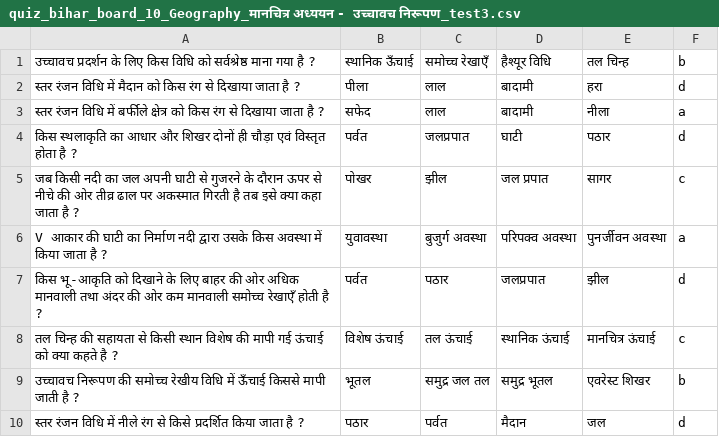
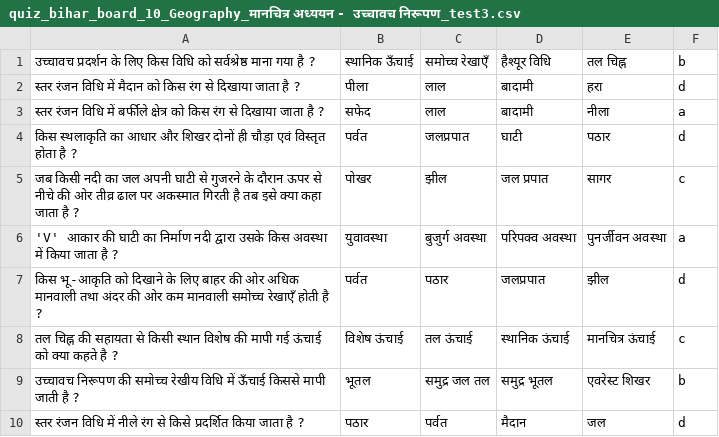
Before and after one commit to Learngupt/learngupt, a CSV file: Contents/Quizzes/quiz_bihar_board_10_Geography_मानचित्र अध्ययन - उच्चावच निरूपण_test3.csv, drawn as a sheet.

```diff
--- a/Contents/Quizzes/quiz_bihar_board_10_Geography_मानचित्र अध्ययन - उच्चावच निरूपण_test3.csv
+++ b/Contents/Quizzes/quiz_bihar_board_10_Geography_मानचित्र अध्ययन - उच्चावच निरूपण_test3.csv
@@ -1,2 +1,2 @@
-उच्चावच प्रदर्शन के लिए किस विधि को सर्वश्रेष्ठ माना गया है ?,स्थानिक ऊँचाई,समोच्च रेखाएँ,हैश्यूर विधि,तल चिन्ह,b
+उच्चावच प्रदर्शन के लिए किस विधि को सर्वश्रेष्ठ माना गया है ?,स्थानिक ऊँचाई,समोच्च रेखाएँ,हैश्यूर विधि,तल चिह्न,b
 स्तर रंजन विधि में मैदान को किस रंग से दिखाया जाता है ?,पीला,लाल,बादामी,हरा,d
@@ -5,5 +5,5 @@
 जब किसी नदी का जल अपनी घाटी से गुजरने के दौरान ऊपर से नीचे की ओर तीव्र ढाल पर अकस्मात गिरती है तब इसे क्या कहा जाता है ?,पोखर,झील,जल प्रपात,सागर,c
-"V" आकार की घाटी का निर्माण नदी द्वारा उसके किस अवस्था में किया जाता है ?,युवावस्था,बुजुर्ग अवस्था,परिपक्व अवस्था,पुनर्जीवन अवस्था,a
+'V' आकार की घाटी का निर्माण नदी द्वारा उसके किस अवस्था में किया जाता है ?,युवावस्था,बुजुर्ग अवस्था,परिपक्व अवस्था,पुनर्जीवन अवस्था,a
 किस भू-आकृति को दिखाने के लिए बाहर की ओर अधिक मानवाली तथा अंदर की ओर कम मानवाली समोच्च रेखाएँ होती है ?,पर्वत,पठार,जलप्रपात,झील,d
-तल चिन्ह की सहायता से किसी स्थान विशेष की मापी गई ऊंचाई को क्या कहते है ?,विशेष ऊंचाई,तल ऊंचाई,स्थानिक ऊंचाई,मानचित्र ऊंचाई,c
+तल चिह्न की सहायता से किसी स्थान विशेष की मापी गई ऊंचाई को क्या कहते है ?,विशेष ऊंचाई,तल ऊंचाई,स्थानिक ऊंचाई,मानचित्र ऊंचाई,c
 उच्चावच निरूपण की समोच्च रेखीय विधि में ऊँचाई किससे मापी जाती है ?,भूतल,समुद्र जल तल,समुद्र भूतल,एवरेस्ट शिखर,b
```
Also changed, not shown: Contents/MCQs/mcqs_bihar_board_10_Geography_प्राकृतिक आपदा - एक परिचय.csv, Contents/MCQs/mcqs_bihar_board_10_Geography_प्राकृतिक आपदा एवं प्रबंधन - बाढ़ और सुखाड़.csv, 8 other files.
